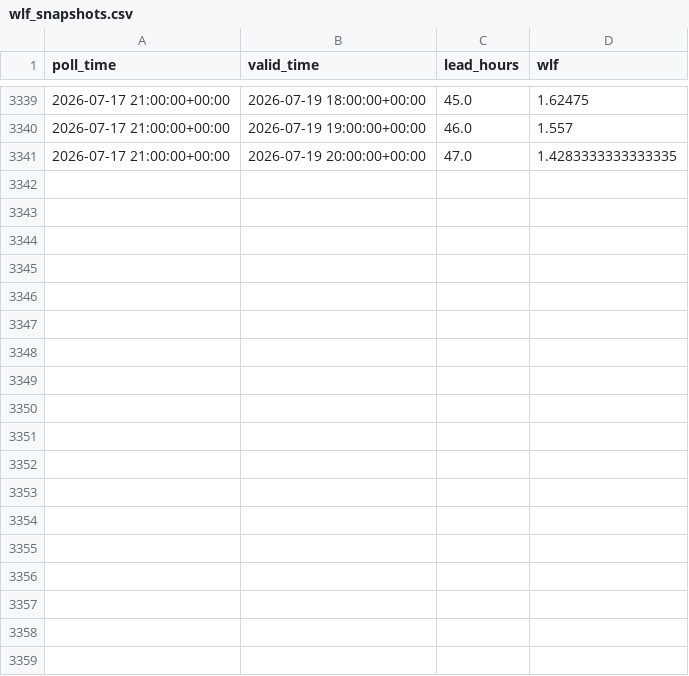
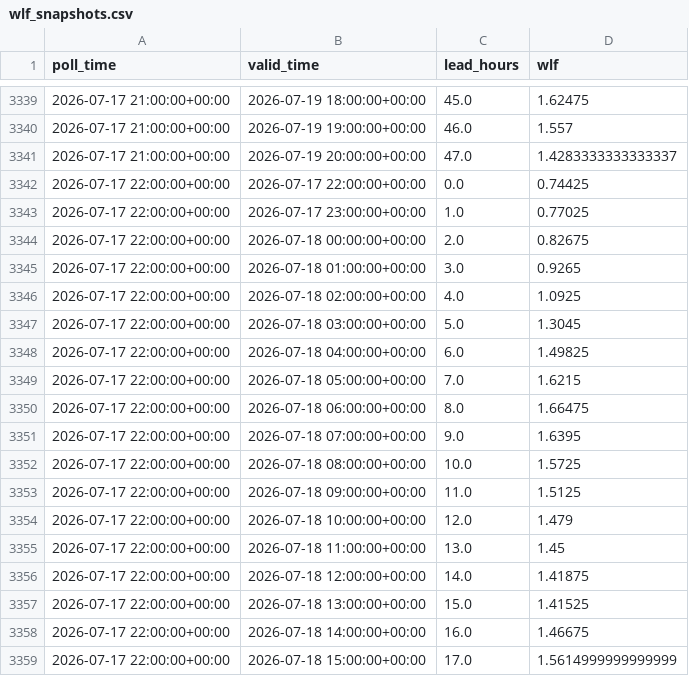
Before and after one commit to ndelworth/water-level-forecasts-data, a CSV file: data/wlf_snapshots.csv, drawn as a sheet; only a part is shown, gaps mark what is left out; the diff covers the shown part only.

```diff
--- a/data/wlf_snapshots.csv
+++ b/data/wlf_snapshots.csv
@@ -3340,2 +3340,20 @@ poll_time,valid_time,lead_hours,wlf
 2026-07-17 21:00:00+00:00,2026-07-19 19:00:00+00:00,46.0,1.557
-2026-07-17 21:00:00+00:00,2026-07-19 20:00:00+00:00,47.0,1.4283333333333335
+2026-07-17 21:00:00+00:00,2026-07-19 20:00:00+00:00,47.0,1.4283333333333337
+2026-07-17 22:00:00+00:00,2026-07-17 22:00:00+00:00,0.0,0.74425
+2026-07-17 22:00:00+00:00,2026-07-17 23:00:00+00:00,1.0,0.77025
+2026-07-17 22:00:00+00:00,2026-07-18 00:00:00+00:00,2.0,0.82675
+2026-07-17 22:00:00+00:00,2026-07-18 01:00:00+00:00,3.0,0.9265
+2026-07-17 22:00:00+00:00,2026-07-18 02:00:00+00:00,4.0,1.0925
+2026-07-17 22:00:00+00:00,2026-07-18 03:00:00+00:00,5.0,1.3045
+2026-07-17 22:00:00+00:00,2026-07-18 04:00:00+00:00,6.0,1.49825
+2026-07-17 22:00:00+00:00,2026-07-18 05:00:00+00:00,7.0,1.6215
+2026-07-17 22:00:00+00:00,2026-07-18 06:00:00+00:00,8.0,1.66475
+2026-07-17 22:00:00+00:00,2026-07-18 07:00:00+00:00,9.0,1.6395
+2026-07-17 22:00:00+00:00,2026-07-18 08:00:00+00:00,10.0,1.5725
+2026-07-17 22:00:00+00:00,2026-07-18 09:00:00+00:00,11.0,1.5125
+2026-07-17 22:00:00+00:00,2026-07-18 10:00:00+00:00,12.0,1.479
+2026-07-17 22:00:00+00:00,2026-07-18 11:00:00+00:00,13.0,1.45
+2026-07-17 22:00:00+00:00,2026-07-18 12:00:00+00:00,14.0,1.41875
+2026-07-17 22:00:00+00:00,2026-07-18 13:00:00+00:00,15.0,1.41525
+2026-07-17 22:00:00+00:00,2026-07-18 14:00:00+00:00,16.0,1.46675
+2026-07-17 22:00:00+00:00,2026-07-18 15:00:00+00:00,17.0,1.5614999999999999
```
Also changed, not shown: 30 added rows and 5 edited cells elsewhere in this file.
